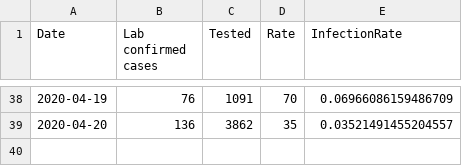
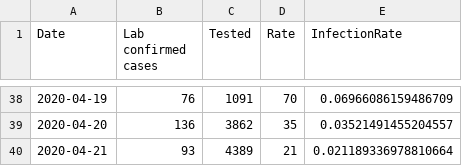
Before and after one commit to nikolajthams/COVID-19, a CSV file: code/data/ssi_processed_daily.csv, drawn as a sheet; only a part is shown, gaps mark what is left out; the diff names each change by its address in the sheet, - before the commit and + after, or states it on an @@ line.

```diff
--- a/code/data/ssi_processed_daily.csv
+++ b/code/data/ssi_processed_daily.csv
+row 40: 2020-04-21 | 93 | 4389 | 21 | 0.021189336978810664
```
Also changed, not shown: code/data/ssi_processed_agegroups.csv, 1 other file.
